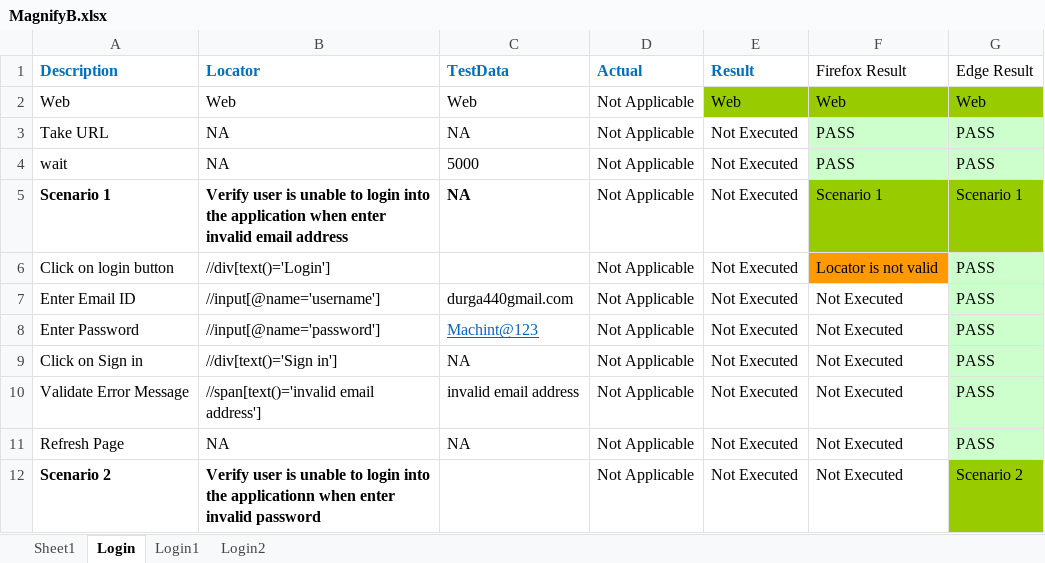
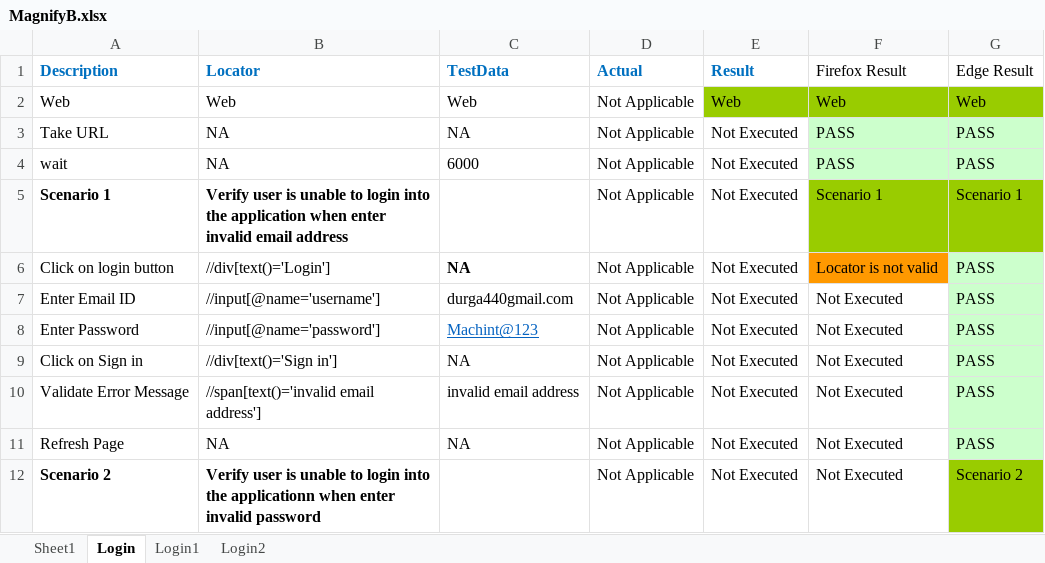
Before and after one commit to DurgaParameswari/MultipleBroswers, an Excel workbook: TestCasesinExcell/MagnifyB/MagnifyB.xlsx, sheet Login, drawn as a sheet; only a part is shown; values as stored, in another font and other column widths than the file's, no borders; the diff names each change by its address in the sheet, - before the commit and + after, or states it on an @@ line.

```diff
--- a/TestCasesinExcell/MagnifyB/MagnifyB.xlsx (sheet Login)
+++ b/TestCasesinExcell/MagnifyB/MagnifyB.xlsx (sheet Login)
-C4 (TestData): 5000
+C4 (TestData): 6000
-C5 (TestData): NA
+C5 (TestData): (empty)
-C6 (TestData): (empty)
+C6 (TestData): NA
```
Also changed, not shown: sheet Login1, 12 other files.
